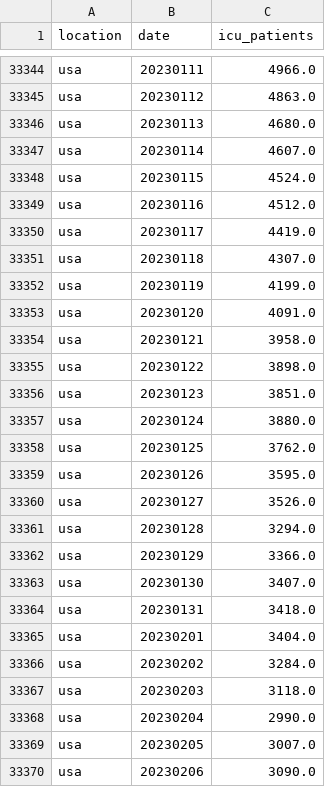
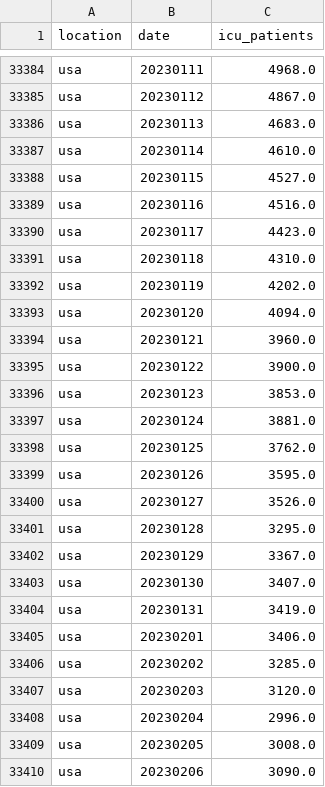
Before and after one commit to open-numbers/ddf--owid--covid_19, a CSV file: ddf--datapoints--icu_patients--by--location--date.csv, drawn as a sheet; only a part is shown, gaps mark what is left out; addresses are those after the commit; the diff covers the shown part only; the diff names each change by its address in the sheet, - before the commit and + after, or states it on an @@ line.

```diff
--- a/ddf--datapoints--icu_patients--by--location--date.csv
+++ b/ddf--datapoints--icu_patients--by--location--date.csv
-C33384 (icu_patients): 4966.0
+C33384 (icu_patients): 4968.0
-C33385 (icu_patients): 4863.0
+C33385 (icu_patients): 4867.0
-C33386 (icu_patients): 4680.0
+C33386 (icu_patients): 4683.0
-C33387 (icu_patients): 4607.0
+C33387 (icu_patients): 4610.0
-C33388 (icu_patients): 4524.0
+C33388 (icu_patients): 4527.0
-C33389 (icu_patients): 4512.0
+C33389 (icu_patients): 4516.0
-C33390 (icu_patients): 4419.0
+C33390 (icu_patients): 4423.0
-C33391 (icu_patients): 4307.0
+C33391 (icu_patients): 4310.0
-C33392 (icu_patients): 4199.0
+C33392 (icu_patients): 4202.0
-C33393 (icu_patients): 4091.0
+C33393 (icu_patients): 4094.0
-C33394 (icu_patients): 3958.0
+C33394 (icu_patients): 3960.0
-C33395 (icu_patients): 3898.0
+C33395 (icu_patients): 3900.0
-C33396 (icu_patients): 3851.0
+C33396 (icu_patients): 3853.0
-C33397 (icu_patients): 3880.0
+C33397 (icu_patients): 3881.0
-C33401 (icu_patients): 3294.0
+C33401 (icu_patients): 3295.0
-C33402 (icu_patients): 3366.0
+C33402 (icu_patients): 3367.0
-C33404 (icu_patients): 3418.0
+C33404 (icu_patients): 3419.0
-C33405 (icu_patients): 3404.0
+C33405 (icu_patients): 3406.0
-C33406 (icu_patients): 3284.0
+C33406 (icu_patients): 3285.0
-C33407 (icu_patients): 3118.0
+C33407 (icu_patients): 3120.0
-C33408 (icu_patients): 2990.0
+C33408 (icu_patients): 2996.0
-C33409 (icu_patients): 3007.0
+C33409 (icu_patients): 3008.0
```
Also changed, not shown: 41 added rows and 41 edited cells elsewhere in this file, ddf--datapoints--hosp_patients--by--location--date.csv, ddf--datapoints--hosp_patients_per_million--by--location--date.csv, 33 other files.
